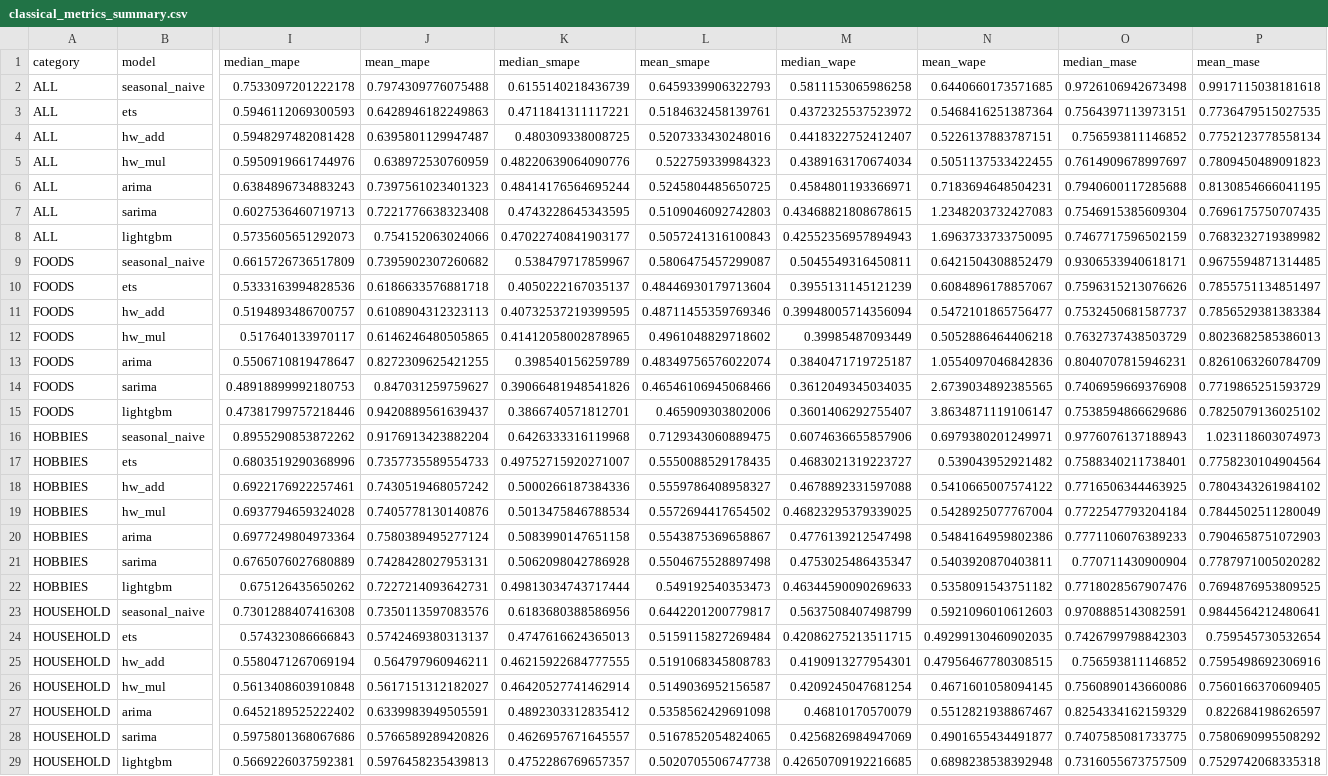
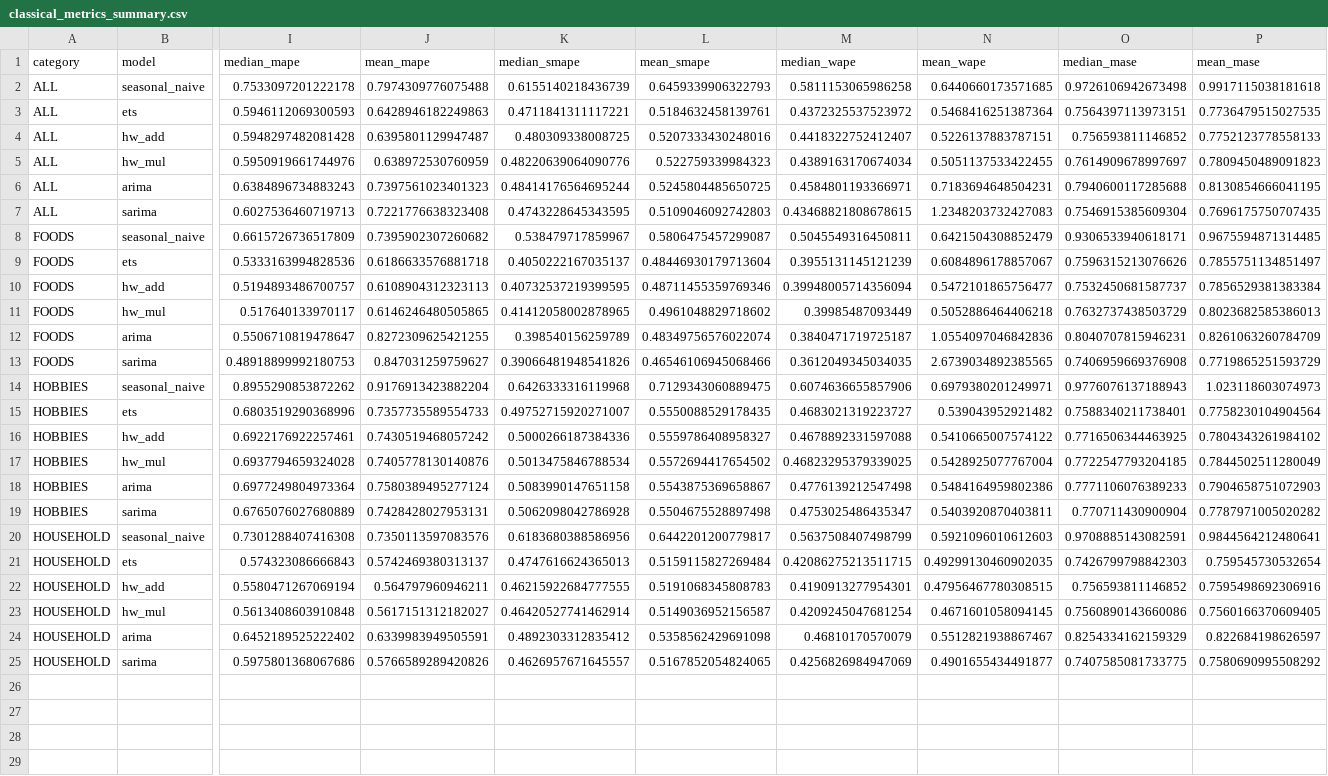
Before and after one commit to anushka-saini/sku-demand-forecasting, a CSV file: outputs/tables/classical_metrics_summary.csv (was outputs/m2/tables/classical_metrics_summary.csv), drawn as a sheet; only a part is shown, gaps mark what is left out; removed rows and columns are numbered as before the commit, all else as after; rows hold the shown columns only; the diff names each change by its address in the sheet, - before the commit and + after, or states it on an @@ line.

Commit message:
Add classical forecasting notebook on the rolling backtest

```diff
--- a/outputs/m2/tables/classical_metrics_summary.csv
+++ b/outputs/tables/classical_metrics_summary.csv
-P4 (mean_mase): 0.7752123778558134
+P4 (mean_mase): 0.7752123778558133
-row 8: ALL | lightgbm | 0.5735605651292073 | 0.754152063024066 | 0.47022740841903177 | 0.5057241316100843 | 0.42552356957894943 | 1.6963733733750095 | 0.7467717596502159 | 0.7683232719389982
-row 15: FOODS | lightgbm | 0.47381799757218446 | 0.9420889561639437 | 0.3866740571812701 | 0.465909303802006 | 0.3601406292755407 | 3.8634871119106147 | 0.7538594866629686 | 0.7825079136025102
-O17 (median_mase): 0.7722547793204184
+O17 (median_mase): 0.7722547793204185
-row 22: HOBBIES | lightgbm | 0.675126435650262 | 0.7227214093642731 | 0.49813034743717444 | 0.549192540353473 | 0.46344590090269633 | 0.5358091543751182 | 0.7718028567907476 | 0.7694876953809525
-row 29: HOUSEHOLD | lightgbm | 0.5669226037592381 | 0.5976458235439813 | 0.4752286769657357 | 0.5020705506747738 | 0.42650709192216685 | 0.6898238538392948 | 0.7316055673757509 | 0.7529742068335318
```
Also changed, not shown: 21 other files.
